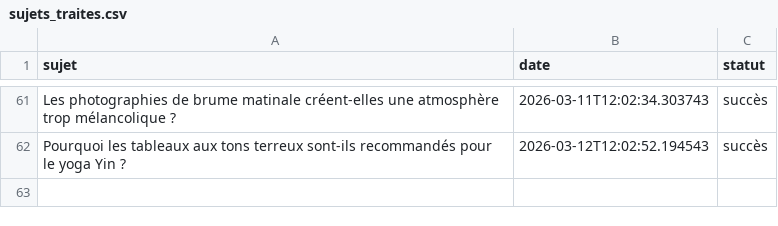
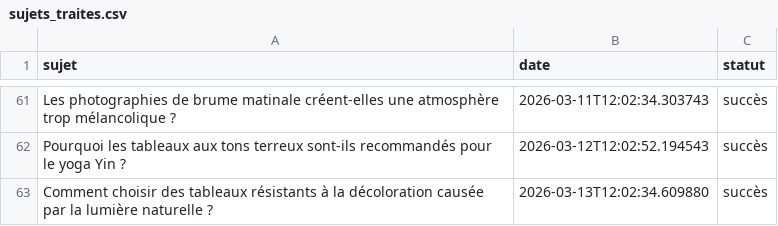
Before and after one commit to Metalosmose21/Yoga-1, a CSV file: sujets_traites.csv, drawn as a sheet; only a part is shown, gaps mark what is left out.

```diff
--- a/sujets_traites.csv
+++ b/sujets_traites.csv
@@ -62 +62,2 @@ Les photographies de brume matinale créent-elles une atmosphère trop mélancol
 Pourquoi les tableaux aux tons terreux sont-ils recommandés pour le yoga Yin ?,2026-03-12T12:02:52.194543,succès
+Comment choisir des tableaux résistants à la décoloration causée par la lumière naturelle ?,2026-03-13T12:02:34.609880,succès
```
Also changed, not shown: sujets.csv.
